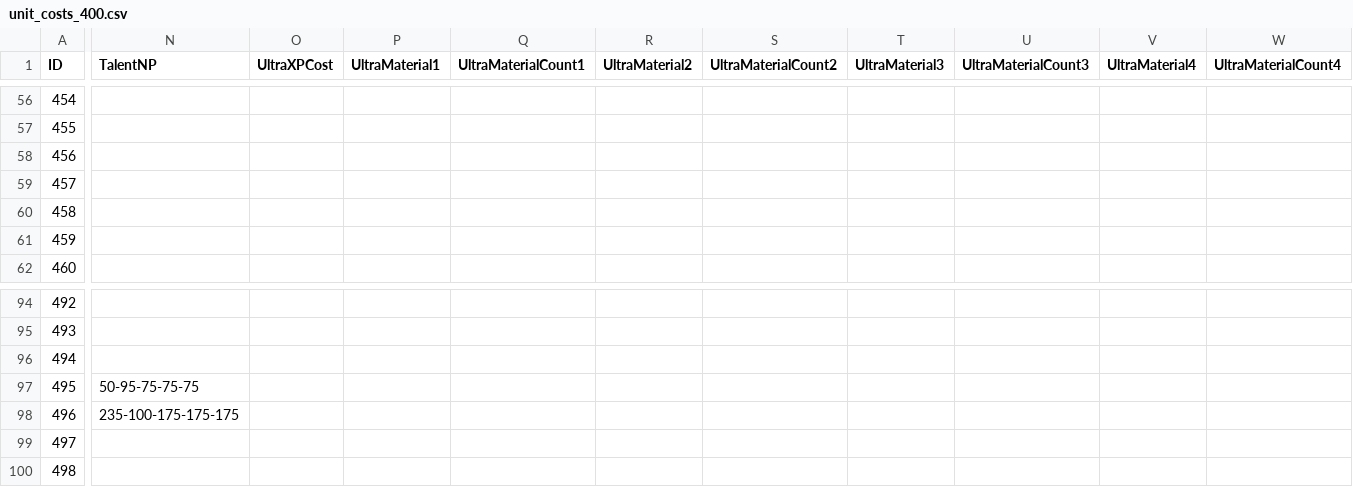
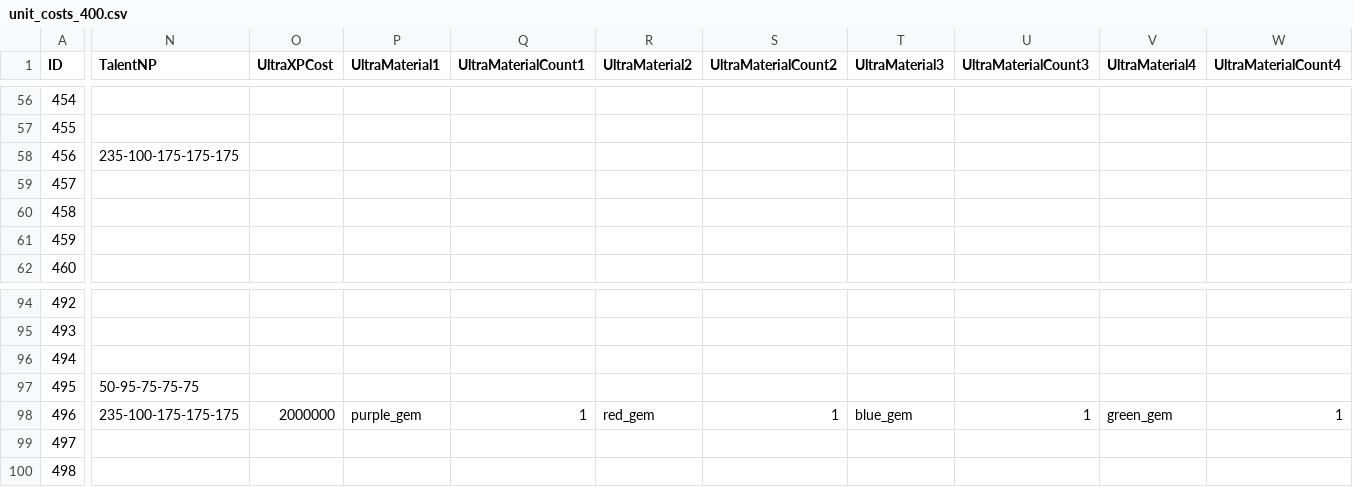
Before and after one commit to GoldrewAmp/BCUnitList, a CSV file: assets/unit_data/unit_costs_400.csv, drawn as a sheet; only a part is shown, gaps mark what is left out; the diff covers the shown part only; the diff names each change by its address in the sheet, - before the commit and + after, or states it on an @@ line.

```diff
--- a/assets/unit_data/unit_costs_400.csv
+++ b/assets/unit_data/unit_costs_400.csv
-N58 (TalentNP): (empty)
+N58 (TalentNP): 235-100-175-175-175
-O98 (UltraXPCost): (empty)
+O98 (UltraXPCost): 2000000
-P98 (UltraMaterial1): (empty)
+P98 (UltraMaterial1): purple_gem
-Q98 (UltraMaterialCount1): (empty)
+Q98 (UltraMaterialCount1): 1
-R98 (UltraMaterial2): (empty)
+R98 (UltraMaterial2): red_gem
-S98 (UltraMaterialCount2): (empty)
+S98 (UltraMaterialCount2): 1
-T98 (UltraMaterial3): (empty)
+T98 (UltraMaterial3): blue_gem
-U98 (UltraMaterialCount3): (empty)
+U98 (UltraMaterialCount3): 1
-V98 (UltraMaterial4): (empty)
+V98 (UltraMaterial4): green_gem
-W98 (UltraMaterialCount4): (empty)
+W98 (UltraMaterialCount4): 1
```
Also changed, not shown: 2 edited cells elsewhere in this file, assets/unit_data/unit_abilities_400.csv, assets/unit_data/unit_abilities_800.csv, 30 other files.
